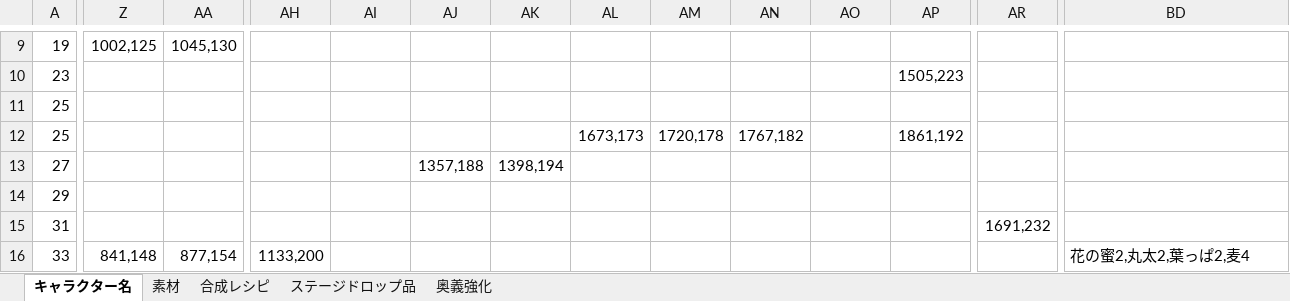
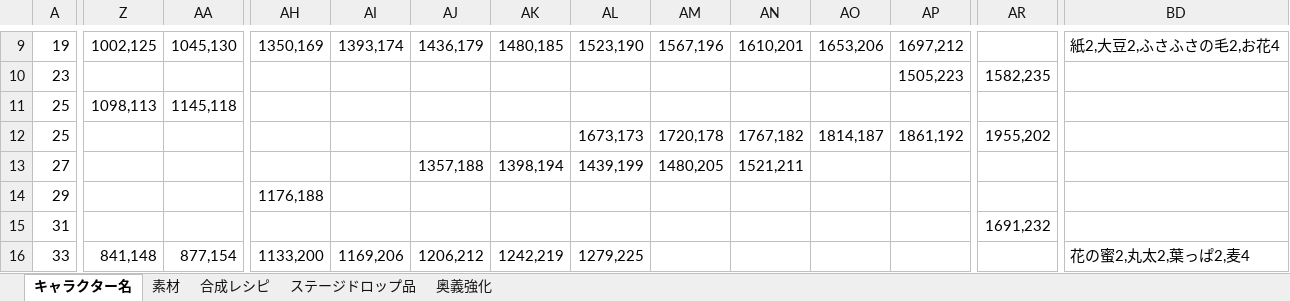
Before and after one commit to mikankaihatu/pazugiri-character-tracker, an Excel workbook: data/master.xlsx, sheet キャラクター名, drawn as a sheet; only a part is shown, gaps mark what is left out; values as stored, in another font and other column widths than the file's, no cell formats; the diff covers the shown part only; the diff names each change by its address in the sheet, - before the commit and + after, or states it on an @@ line.

```diff
--- a/data/master.xlsx (sheet キャラクター名)
+++ b/data/master.xlsx (sheet キャラクター名)
-AH9: (empty)
+AH9: 1350,169
-AI9: (empty)
+AI9: 1393,174
-AJ9: (empty)
+AJ9: 1436,179
-AK9: (empty)
+AK9: 1480,185
-AL9: (empty)
+AL9: 1523,190
-AM9: (empty)
+AM9: 1567,196
-AN9: (empty)
+AN9: 1610,201
-AO9: (empty)
+AO9: 1653,206
-AP9: (empty)
+AP9: 1697,212
-BD9: (empty)
+BD9: 紙2,大豆2,ふさふさの毛2,お花4
-AR10: (empty)
+AR10: 1582,235
-Z11: (empty)
+Z11: 1098,113
-AA11: (empty)
+AA11: 1145,118
-AO12: (empty)
+AO12: 1814,187
-AR12: (empty)
+AR12: 1955,202
-AL13: (empty)
+AL13: 1439,199
-AM13: (empty)
+AM13: 1480,205
-AN13: (empty)
+AN13: 1521,211
-AH14: (empty)
+AH14: 1176,188
-AI16: (empty)
+AI16: 1169,206
-AJ16: (empty)
+AJ16: 1206,212
-AK16: (empty)
+AK16: 1242,219
-AL16: (empty)
+AL16: 1279,225
```
Also changed, not shown: 107 edited cells elsewhere in this sheet, cell formats, 1 other file.
